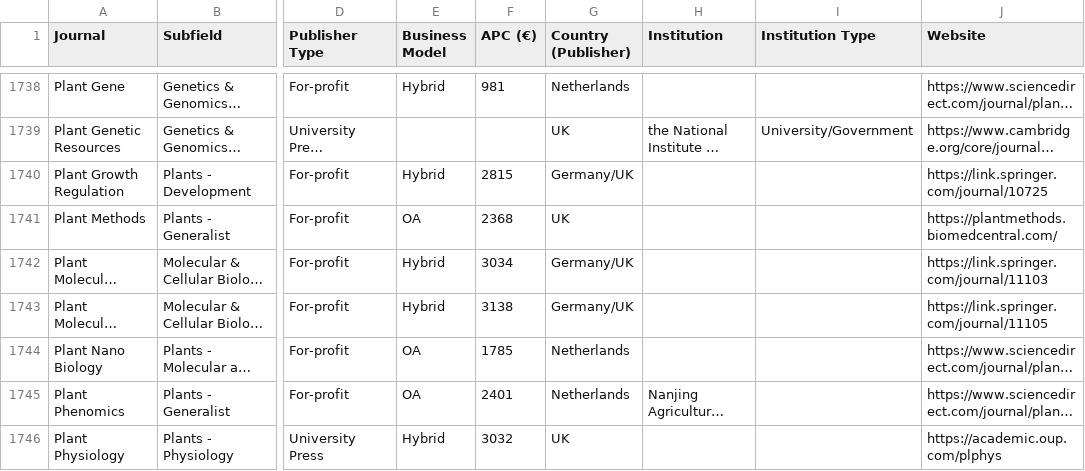
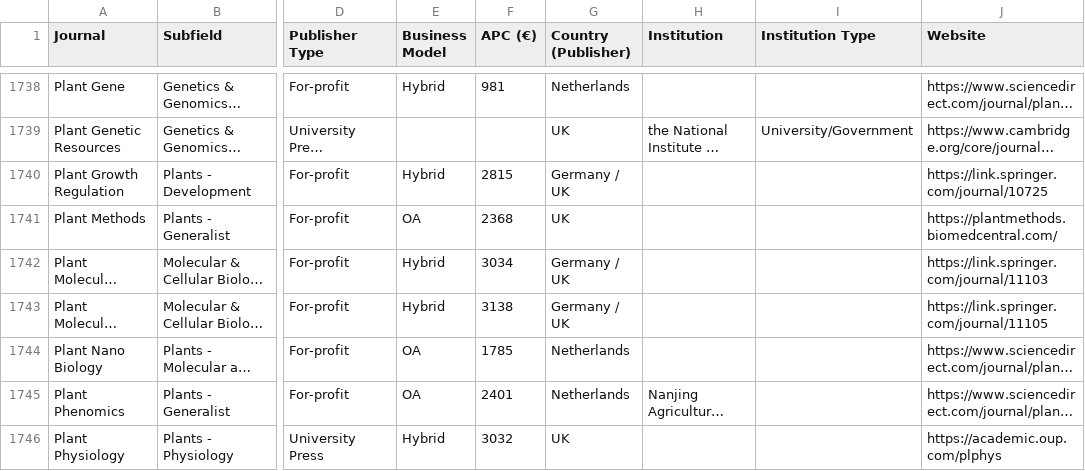
Before and after one commit to WhereToPublish/Where_To_Publish_stats, a CSV file: data/WhereToPublish.csv, drawn as a sheet; only a part is shown, gaps mark what is left out; long unchanged cells end in …; the diff covers the shown part only; the diff names each change by its address in the sheet, - before the commit and + after, or states it on an @@ line.

Commit message:
Update WhereToPublish.csv

```diff
--- a/data/WhereToPublish.csv
+++ b/data/WhereToPublish.csv
-G1740 (Country (Publisher)): Germany/UK
+G1740 (Country (Publisher)): Germany / UK
-G1742:G1743 (Country (Publisher)): Germany/UK
+G1742:G1743 (Country (Publisher)): Germany / UK
```
Also changed, not shown: 83 edited cells elsewhere in this file.
